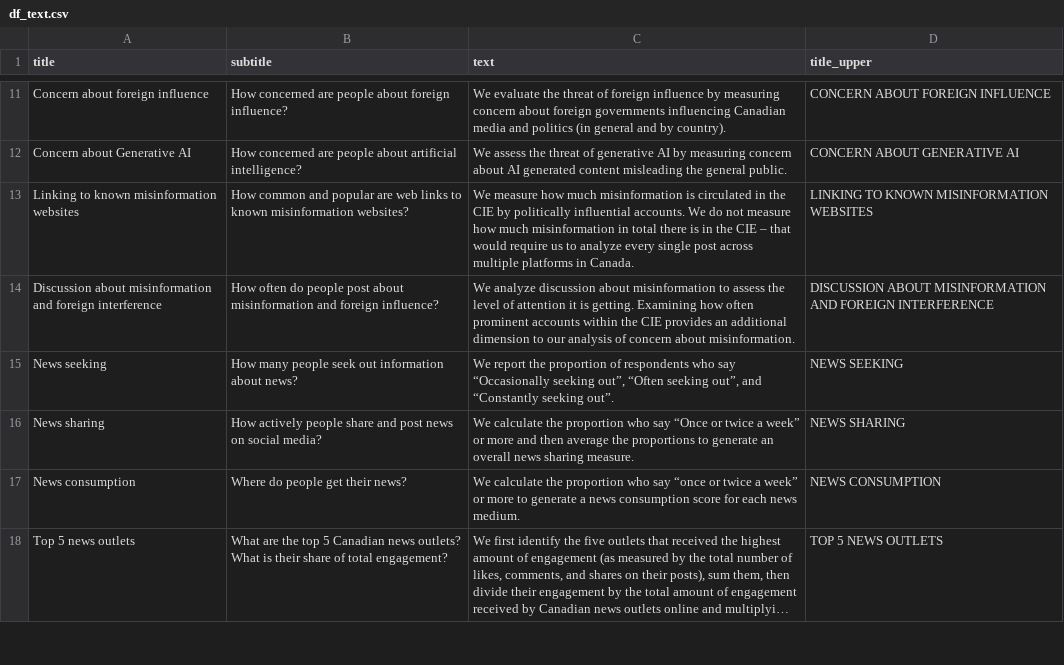
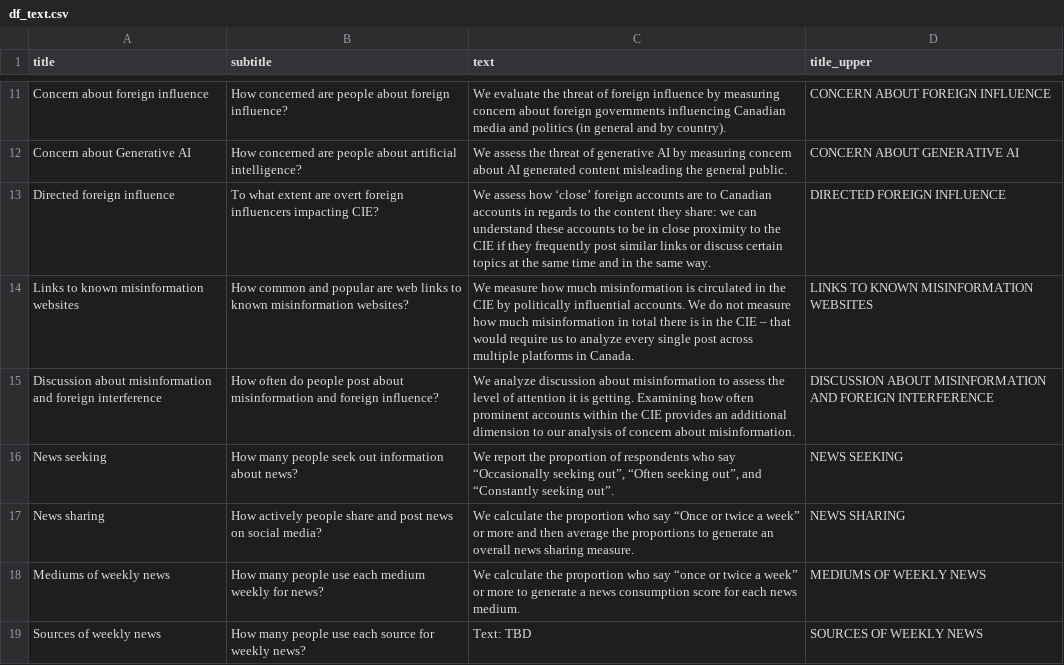
Before and after one commit to MEOMcGill/sitrep2.0, a CSV file: df_text.csv, drawn as a sheet; only a part is shown, gaps mark what is left out; the shorter side is filled out with more unchanged rows; long unchanged cells end in …; the diff covers the shown part only.

```diff
--- a/df_text.csv
+++ b/df_text.csv
@@ -18,3 +18,4 @@ Concern about foreign influence,How concerned are people about foreign influence
 Concern about Generative AI,How concerned are people about artificial intelligence?,We assess the threat of generative AI by measuring concern about AI generated content misleading the general public.,CONCERN ABOUT GENERATIVE AI
-Linking to known misinformation websites,How common and popular are web links to known misinformation websites?,We measure how much misinformation is circulated in the CIE by politically influential accounts. We do not measure how much misinformation in total there is in the CIE – that would require us to analyze every single post across multiple platforms in Canada.,LINKING TO KNOWN MISINFORMATION WEBSITES
+Directed foreign influence,To what extent are overt foreign influencers impacting CIE?,We assess how ‘close’ foreign accounts are to Canadian accounts in regards to the content they share: we can understand these accounts to be in close proximity to the CIE if they frequently post similar links or discuss certain topics at the same time and in the same way.,DIRECTED FOREIGN INFLUENCE
+Links to known misinformation websites,How common and popular are web links to known misinformation websites?,We measure how much misinformation is circulated in the CIE by politically influential accounts. We do not measure how much misinformation in total there is in the CIE – that would require us to analyze every single post across multiple platforms in Canada.,LINKS TO KNOWN MISINFORMATION WEBSITES
 Discussion about misinformation and foreign interference,How often do people post about misinformation and foreign influence?,We analyze discussion about misinformation to assess the level of attention it is getting. Examining how often prominent accounts within the CIE provides an additional dimension to our analysis of concern about misinformation.,DISCUSSION ABOUT MISINFORMATION AND FOREIGN INTERFERENCE
@@ -22,2 +23,3 @@ News seeking,How many people seek out information about news?,"We report the pro
 News sharing,How actively people share and post news on social media?,We calculate the proportion who say “Once or twice a week” or more and then average the proportions to generate an overall news sharing measure.,NEWS SHARING
-News consumption,Where do people get their news?,We calculate the proportion who say “once or twice a week” or more to generate a news consumption score for each news medium.,NEWS CONSUMPTION
+Mediums of weekly news,How many people use each medium weekly for news?,We calculate the proportion who say “once or twice a week” or more to generate a news consumption score for each news medium.,MEDIUMS OF WEEKLY NEWS
+Sources of weekly news,How many people use each source for weekly news?,Text: TBD,SOURCES OF WEEKLY NEWS
```
Also changed, not shown: 1 added row and 4 edited cells elsewhere in this file, df_app.csv, 13 other files.
